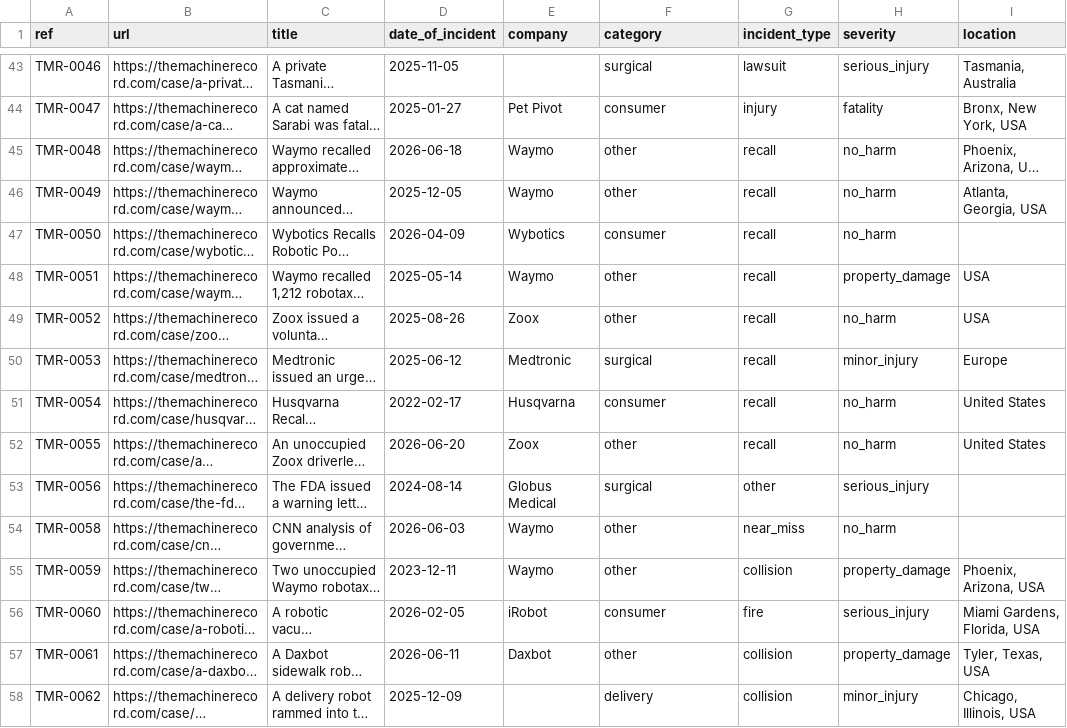
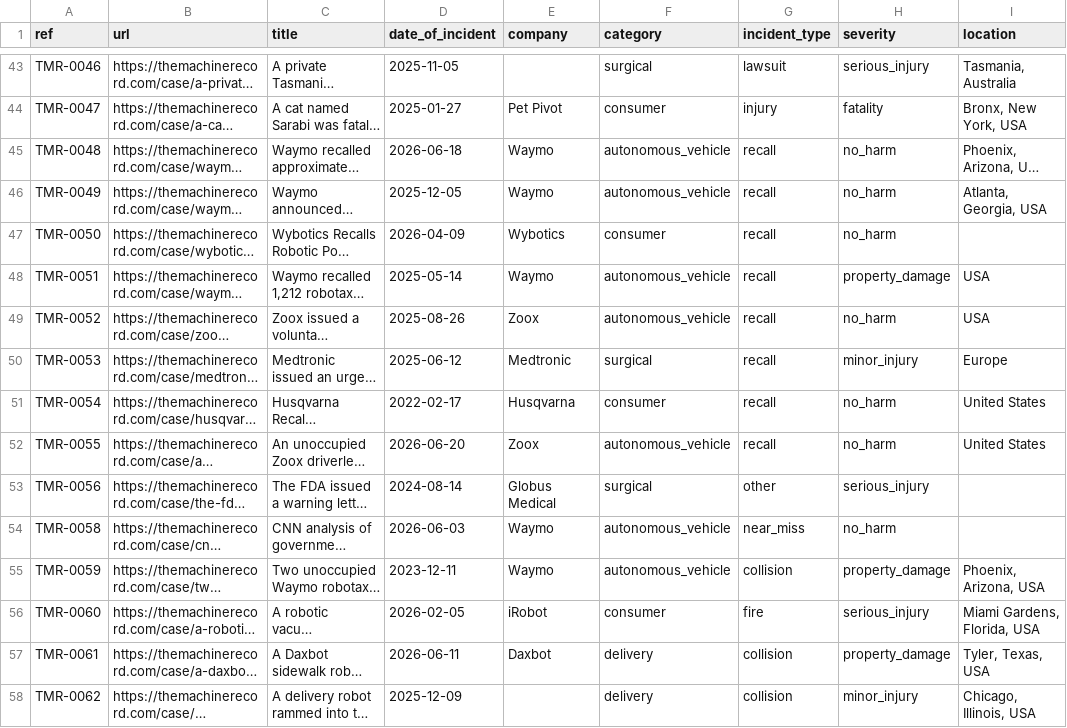
Before and after one commit to vzolot/machine-record-data, a CSV file: data/cases.csv, drawn as a sheet; only a part is shown, gaps mark what is left out; long unchanged cells end in …; the diff covers the shown part only; the diff names each change by its address in the sheet, - before the commit and + after, or states it on an @@ line.

Commit message:
Data refresh 2026-09-22

```diff
--- a/data/cases.csv
+++ b/data/cases.csv
-F45:F46 (category): other
+F45:F46 (category): autonomous_vehicle
-F48:F49 (category): other
+F48:F49 (category): autonomous_vehicle
-F52 (category): other
+F52 (category): autonomous_vehicle
-F54:F55 (category): other
+F54:F55 (category): autonomous_vehicle
-F57 (category): other
+F57 (category): delivery
```
Also changed, not shown: 71 edited cells elsewhere in this file, 2 other files.
